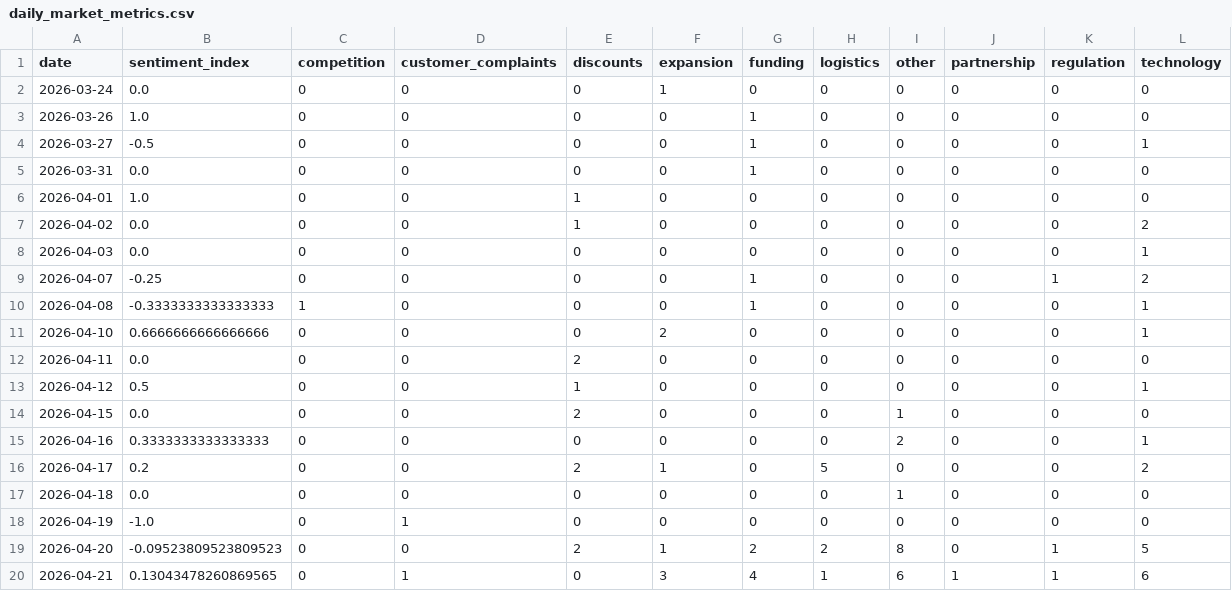
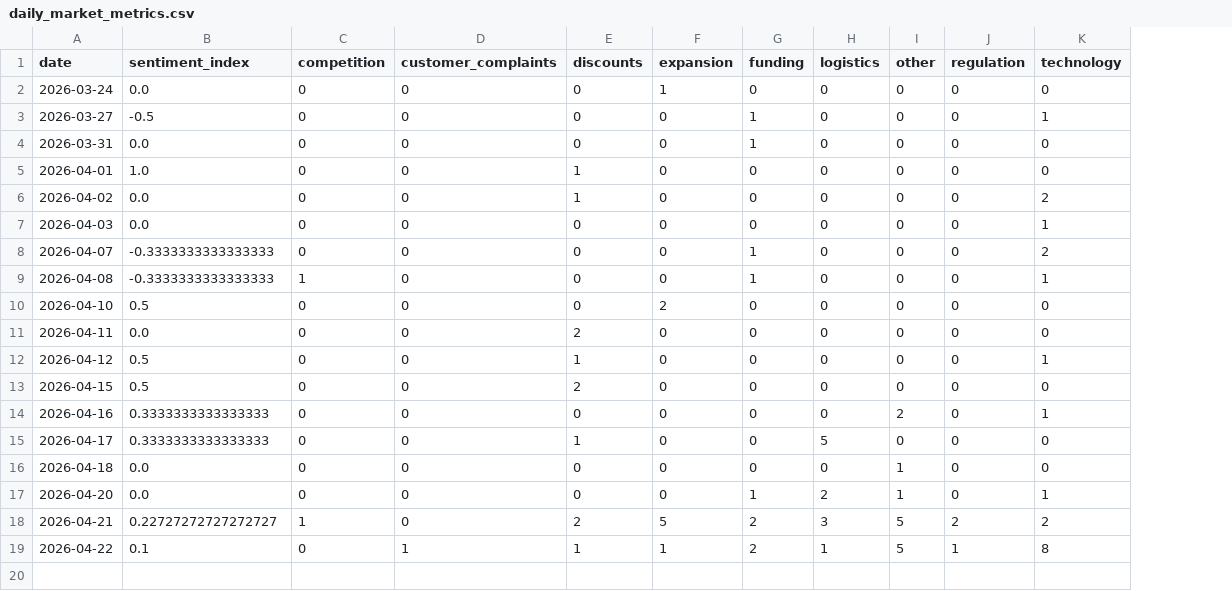
Before and after one commit to 2310Gayatri/AI-Ecommerce-Trend-Forecaster, a CSV file: data/processed/daily_market_metrics.csv, drawn as a sheet; removed rows and columns are numbered as before the commit, all else as after; the diff names each change by its address in the sheet, - before the commit and + after, or states it on an @@ line.

```diff
--- a/data/processed/daily_market_metrics.csv
+++ b/data/processed/daily_market_metrics.csv
-column J (partnership), row 2: 0; rows 4-17: all 0; rows 19-20: 0 | 1
-row 3: 2026-03-26 | 1.0 | 0 | 0 | 0 | 0 | 1 | 0 | 0 | 0 | 0 | 0
-B8 (sentiment_index): -0.25
+B8 (sentiment_index): -0.3333333333333333
-J8 (regulation): 1
+J8 (regulation): 0
-B10 (sentiment_index): 0.6666666666666666
+B10 (sentiment_index): 0.5
-K10 (technology): 1
+K10 (technology): 0
-B13 (sentiment_index): 0.0
+B13 (sentiment_index): 0.5
-I13 (other): 1
+I13 (other): 0
-B15 (sentiment_index): 0.2
+B15 (sentiment_index): 0.3333333333333333
-E15 (discounts): 2
+E15 (discounts): 1
-F15 (expansion): 1
+F15 (expansion): 0
-K15 (technology): 2
+K15 (technology): 0
-row 18: 2026-04-19 | -1.0 | 0 | 1 | 0 | 0 | 0 | 0 | 0 | 0 | 0 | 0
-B17 (sentiment_index): -0.09523809523809523
+B17 (sentiment_index): 0.0
-E17 (discounts): 2
+E17 (discounts): 0
-F17 (expansion): 1
+F17 (expansion): 0
-G17 (funding): 2
+G17 (funding): 1
-I17 (other): 8
+I17 (other): 1
-J17 (regulation): 1
+J17 (regulation): 0
-K17 (technology): 5
+K17 (technology): 1
-B18 (sentiment_index): 0.13043478260869565
+B18 (sentiment_index): 0.22727272727272727
-C18 (competition): 0
+C18 (competition): 1
-D18 (customer_complaints): 1
+D18 (customer_complaints): 0
-E18 (discounts): 0
+E18 (discounts): 2
-F18 (expansion): 3
+F18 (expansion): 5
-G18 (funding): 4
+G18 (funding): 2
-H18 (logistics): 1
+H18 (logistics): 3
-I18 (other): 6
+I18 (other): 5
-J18 (regulation): 1
+J18 (regulation): 2
-K18 (technology): 6
+K18 (technology): 2
+row 19: 2026-04-22 | 0.1 | 0 | 1 | 1 | 1 | 2 | 1 | 5 | 1 | 8
```
Also changed, not shown: data/processed/brand_daily_metrics.csv, data/processed/market_forecast_history.csv, 1 other file.
